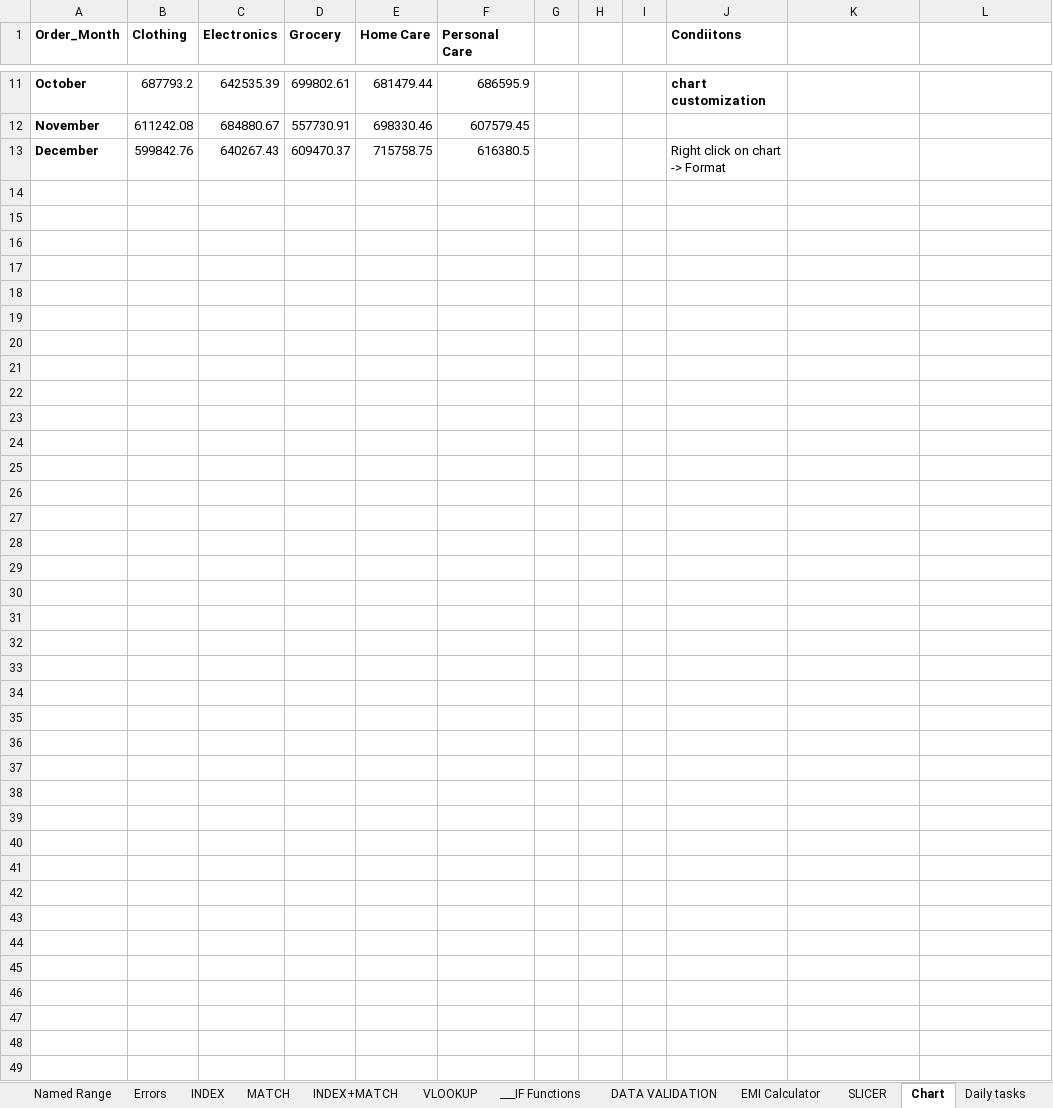
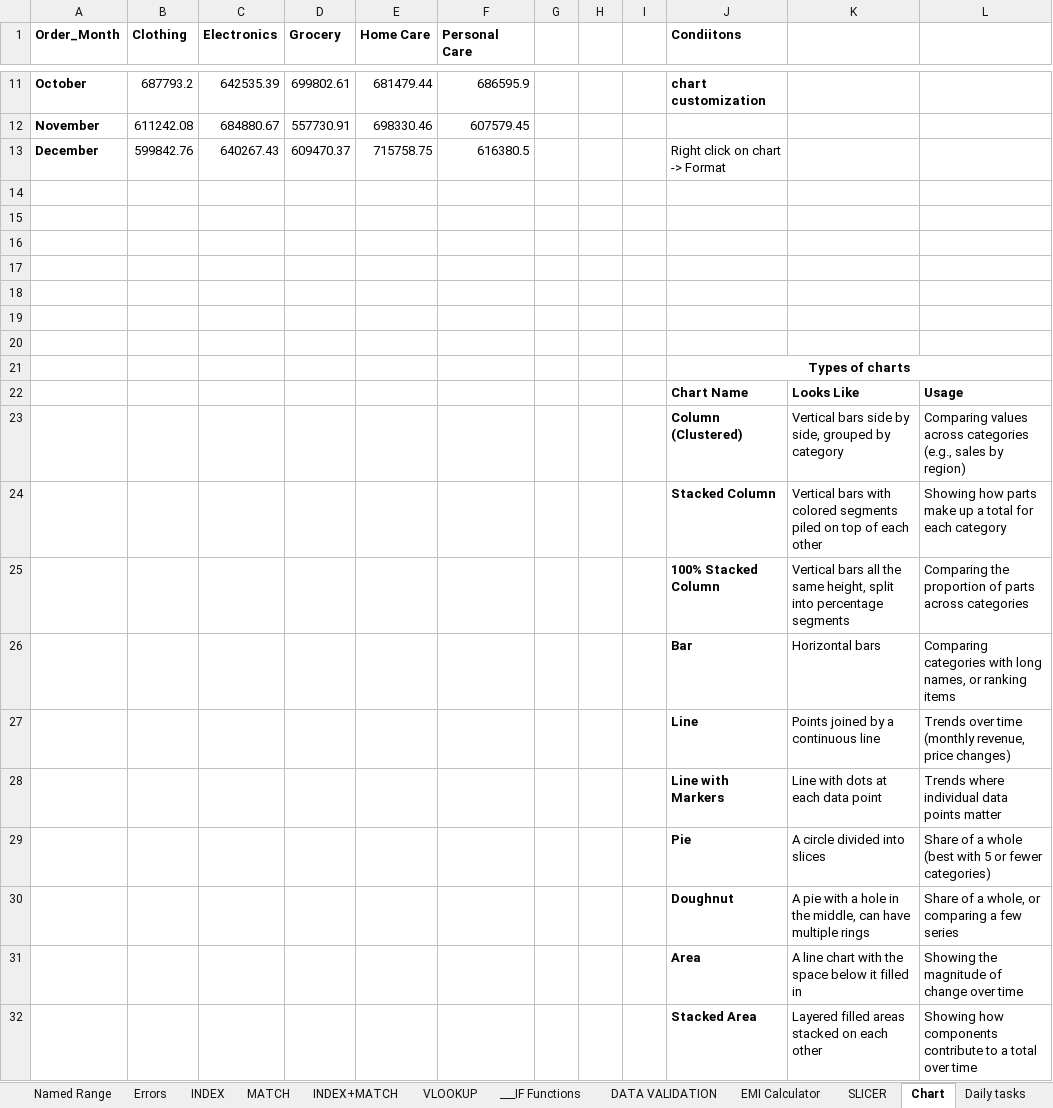
Before and after one commit to rakeshkanthavelu2003-stack/Dmart_sales_analysis, an Excel workbook: Functions_and_Learnings.xlsx, sheet Chart, drawn as a sheet; only a part is shown, gaps mark what is left out; values as stored, in another font and other column widths than the file's, no borders; charts and pictures and table styles not drawn; the diff covers the shown part only; the diff names each change by its address in the sheet, - before the commit and + after, or states it on an @@ line.

Commit message:
fundtion updated

```diff
--- a/Functions_and_Learnings.xlsx (sheet Chart)
+++ b/Functions_and_Learnings.xlsx (sheet Chart)
+row 14: (empty)
+row 15: (empty)
+row 16: (empty)
+row 17: (empty)
+row 18: (empty)
+row 19: (empty)
+row 20: (empty)
+row 21:  |  |  |  |  |  |  |  |  | Types of charts
+row 22:  |  |  |  |  |  |  |  |  | Chart Name | Looks Like | Usage
+row 23:  |  |  |  |  |  |  |  |  | Column (Clustered) | Vertical bars side by side, grouped by category | Comparing values across categories (e.g., sales by region)
+row 24:  |  |  |  |  |  |  |  |  | Stacked Column | Vertical bars with colored segments piled on top of each other | Showing how parts make up a total for each category
+row 25:  |  |  |  |  |  |  |  |  | 100% Stacked Column | Vertical bars all the same height, split into percentage segments | Comparing the proportion of parts across categories
+row 26:  |  |  |  |  |  |  |  |  | Bar | Horizontal bars | Comparing categories with long names, or ranking items
+row 27:  |  |  |  |  |  |  |  |  | Line | Points joined by a continuous line | Trends over time (monthly revenue, price changes)
+row 28:  |  |  |  |  |  |  |  |  | Line with Markers | Line with dots at each data point | Trends where individual data points matter
+row 29:  |  |  |  |  |  |  |  |  | Pie | A circle divided into slices | Share of a whole (best with 5 or fewer categories)
+row 30:  |  |  |  |  |  |  |  |  | Doughnut | A pie with a hole in the middle, can have multiple rings | Share of a whole, or comparing a few series
+row 31:  |  |  |  |  |  |  |  |  | Area | A line chart with the space below it filled in | Showing the magnitude of change over time
+row 32:  |  |  |  |  |  |  |  |  | Stacked Area | Layered filled areas stacked on each other | Showing how components contribute to a total over time
```
Also changed, not shown: 15 added rows elsewhere in this sheet, sheet Date Function, charts or pictures.
